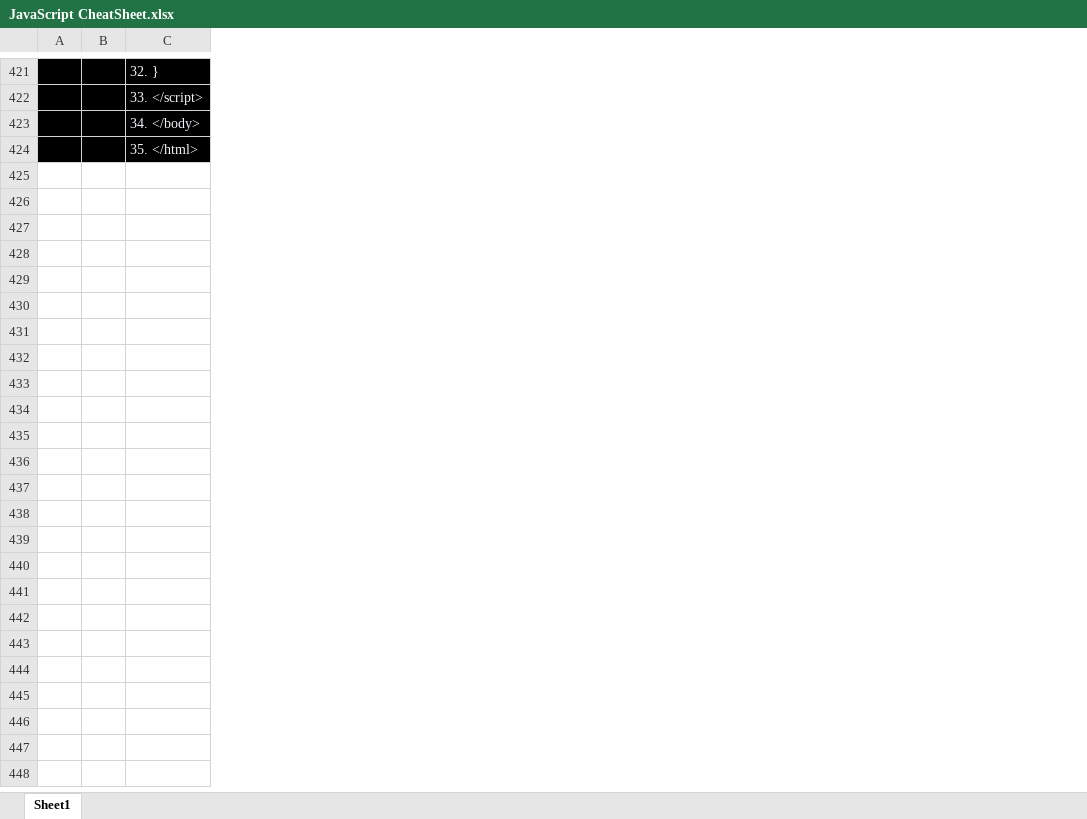
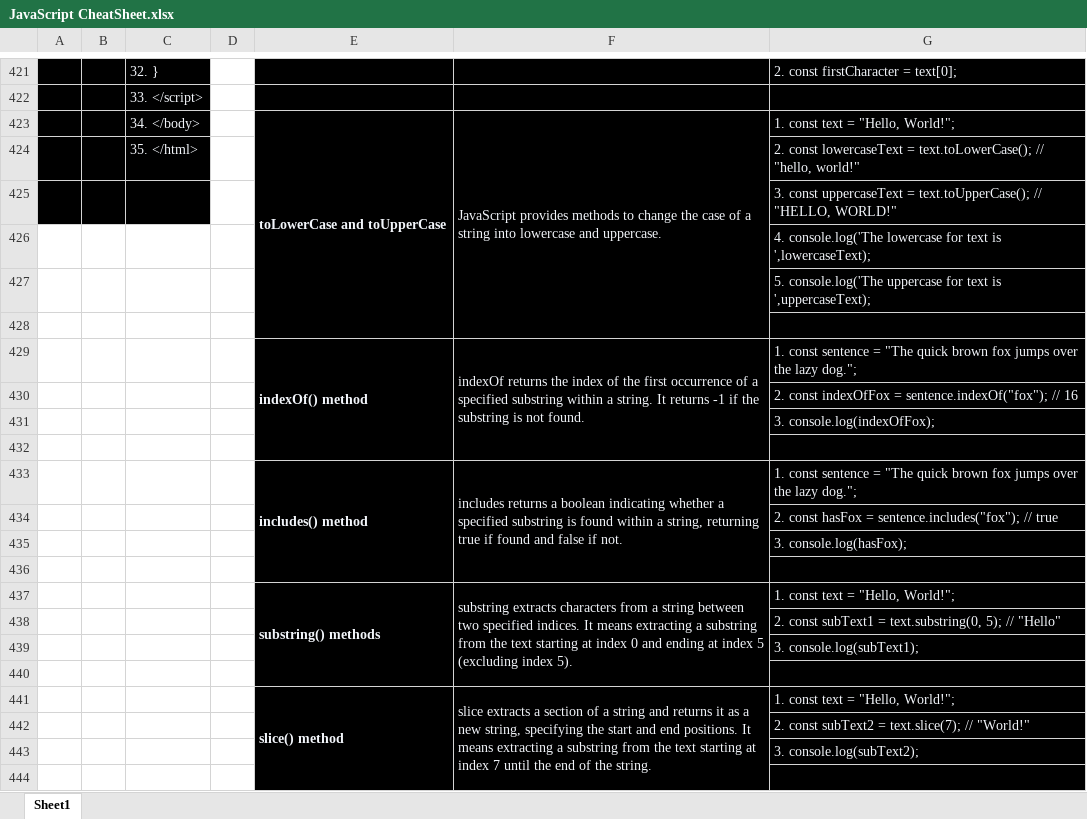
Before and after one commit to SF-23/Skills-Network-Environment, an Excel workbook: JavaScript Implementation/JavaScript CheatSheet.xlsx, sheet Sheet1, drawn as a sheet; only a part is shown, gaps mark what is left out; values as stored, in another font and other column widths than the file's, no borders; the diff covers the shown part only; the diff names each change by its address in the sheet, - before the commit and + after, or states it on an @@ line.

Commit message:
V0.7.1
- Updated cheat sheet

```diff
--- a/JavaScript Implementation/JavaScript CheatSheet.xlsx (sheet Sheet1)
+++ b/JavaScript Implementation/JavaScript CheatSheet.xlsx (sheet Sheet1)
+column D, empty
+column E, row 423: toLowerCase and toUpperCase
+column F, row 423: JavaScript provides methods to change the case of a string into lowercase and uppercase.
+column G, rows 421-424: 2. const firstCharacter = text[0]; |  | 1. const text = "Hello, World!"; | 2. const lowercaseText = text.toLowerCase(); // "hello, world!"
+row 425:  |  |  |  |  |  | 3. const uppercaseText = text.toUpperCase(); // "HELLO, WORLD!"
+row 426:  |  |  |  |  |  | 4. console.log('The lowercase for text is ',lowercaseText);
+row 427:  |  |  |  |  |  | 5. console.log('The uppercase for text is ',uppercaseText);
+row 428: (empty)
+row 429:  |  |  |  | indexOf() method | indexOf returns the index of the first occurrence of a specified substring within a string. It returns -1 if the substring is not found. | 1. const sentence = "The quick brown fox jumps over the lazy dog.";
+row 430:  |  |  |  |  |  | 2. const indexOfFox = sentence.indexOf("fox"); // 16
+row 431:  |  |  |  |  |  | 3. console.log(indexOfFox);
+row 432: (empty)
+row 433:  |  |  |  | includes() method | includes returns a boolean indicating whether a specified substring is found within a string, returning true if found and false if not. | 1. const sentence = "The quick brown fox jumps over the lazy dog.";
+row 434:  |  |  |  |  |  | 2. const hasFox = sentence.includes("fox"); // true
+row 435:  |  |  |  |  |  | 3. console.log(hasFox);
+row 436: (empty)
+row 437:  |  |  |  | substring() methods | substring extracts characters from a string between two specified indices. It means extracting a substring from the text starting at index 0 and ending at index 5 (excluding index 5). | 1. const text = "Hello, World!";
+row 438:  |  |  |  |  |  | 2. const subText1 = text.substring(0, 5); // "Hello"
+row 439:  |  |  |  |  |  | 3. console.log(subText1);
+row 440: (empty)
+row 441:  |  |  |  | slice() method | slice extracts a section of a string and returns it as a new string, specifying the start and end positions. It means extracting a substring from the text starting at index 7 until the end of the string. | 1. const text = "Hello, World!";
+row 442:  |  |  |  |  |  | 2. const subText2 = text.slice(7); // "World!"
+row 443:  |  |  |  |  |  | 3. console.log(subText2);
+row 444: (empty)
```
Also changed, not shown: 89 added rows and 12 edited cells elsewhere in this sheet.
